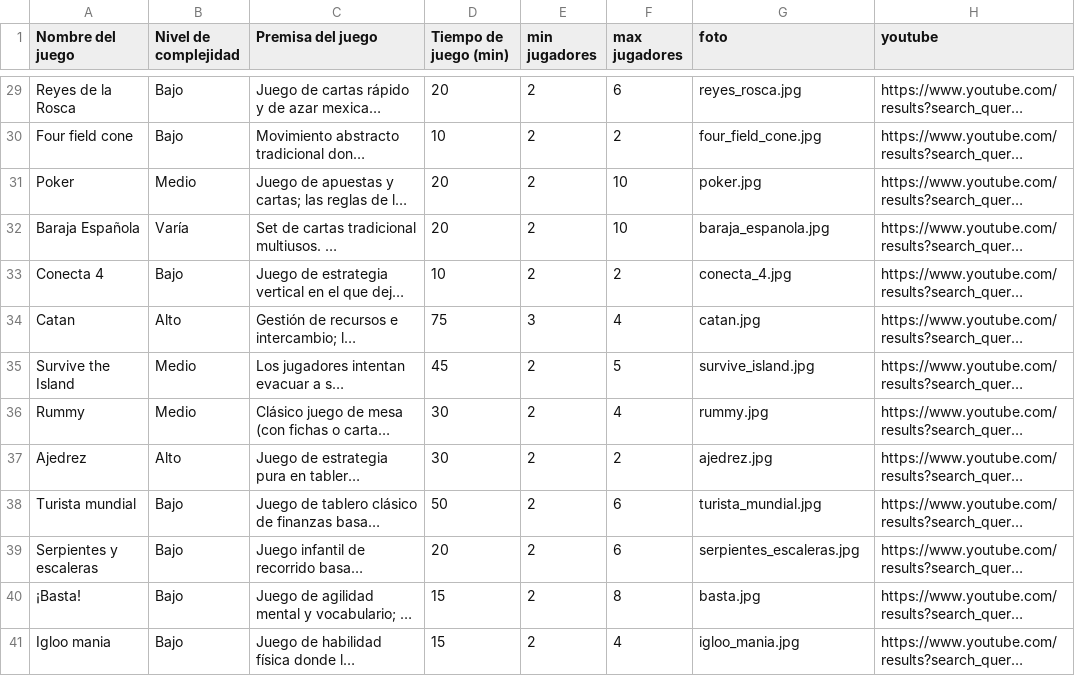
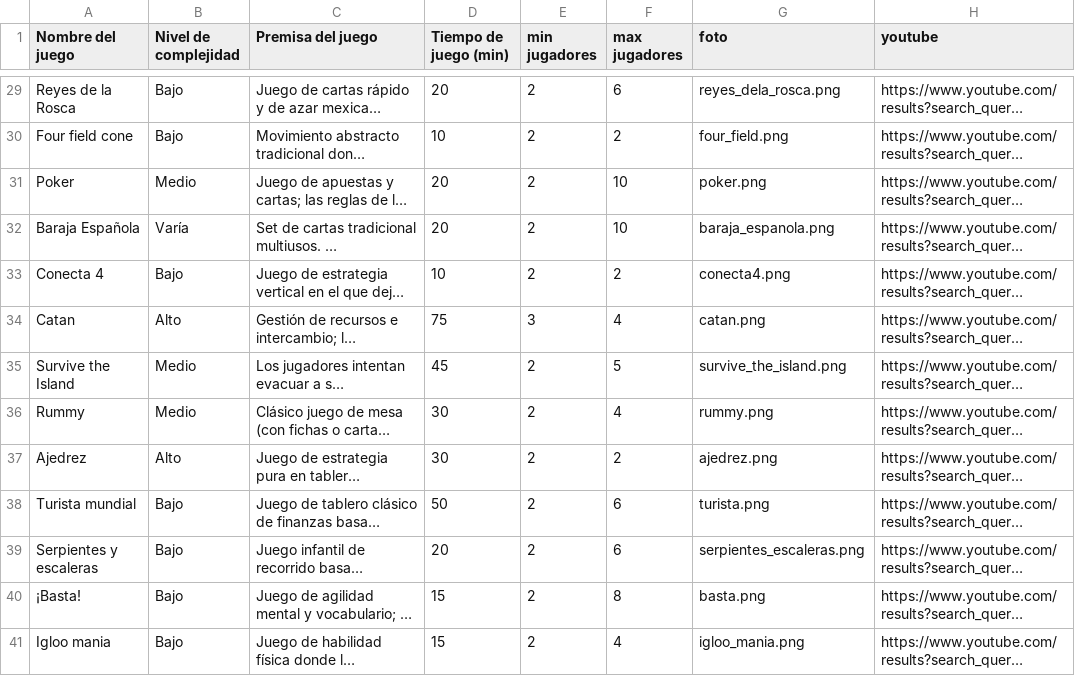
Before and after one commit to Jaquedem/proyecto-cic, a CSV file: coleccion_juegos.csv, drawn as a sheet; only a part is shown, gaps mark what is left out; long unchanged cells end in …; the diff covers the shown part only; the diff names each change by its address in the sheet, - before the commit and + after, or states it on an @@ line.

```diff
--- a/coleccion_juegos.csv
+++ b/coleccion_juegos.csv
-G29 (foto): reyes_rosca.jpg
+G29 (foto): reyes_dela_rosca.png
-G30 (foto): four_field_cone.jpg
+G30 (foto): four_field.png
-G31 (foto): poker.jpg
+G31 (foto): poker.png
-G32 (foto): baraja_espanola.jpg
+G32 (foto): baraja_espanola.png
-G33 (foto): conecta_4.jpg
+G33 (foto): conecta4.png
-G34 (foto): catan.jpg
+G34 (foto): catan.png
-G35 (foto): survive_island.jpg
+G35 (foto): survive_the_island.png
-G36 (foto): rummy.jpg
+G36 (foto): rummy.png
-G37 (foto): ajedrez.jpg
+G37 (foto): ajedrez.png
-G38 (foto): turista_mundial.jpg
+G38 (foto): turista.png
-G39 (foto): serpientes_escaleras.jpg
+G39 (foto): serpientes_escaleras.png
-G40 (foto): basta.jpg
+G40 (foto): basta.png
-G41 (foto): igloo_mania.jpg
+G41 (foto): igloo_mania.png
```
Also changed, not shown: 27 edited cells elsewhere in this file, 49 other files.
